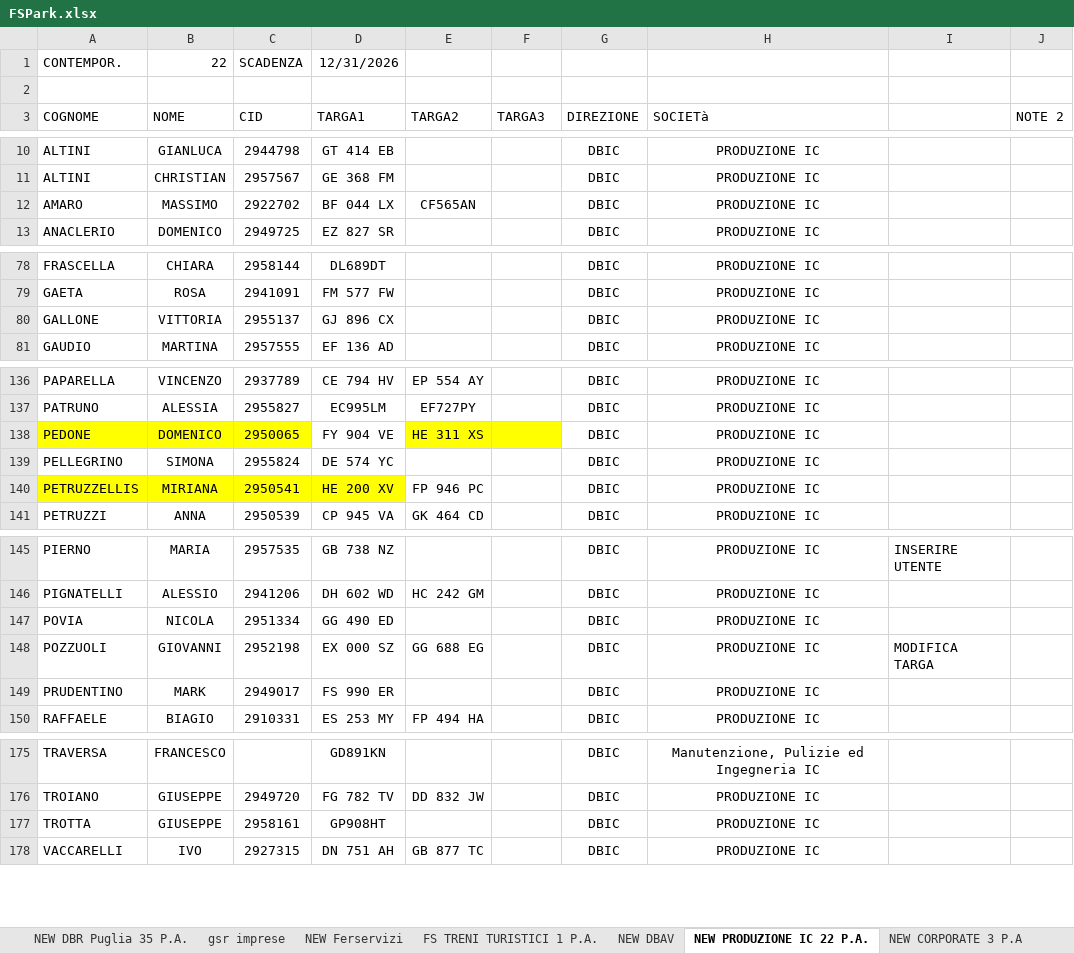
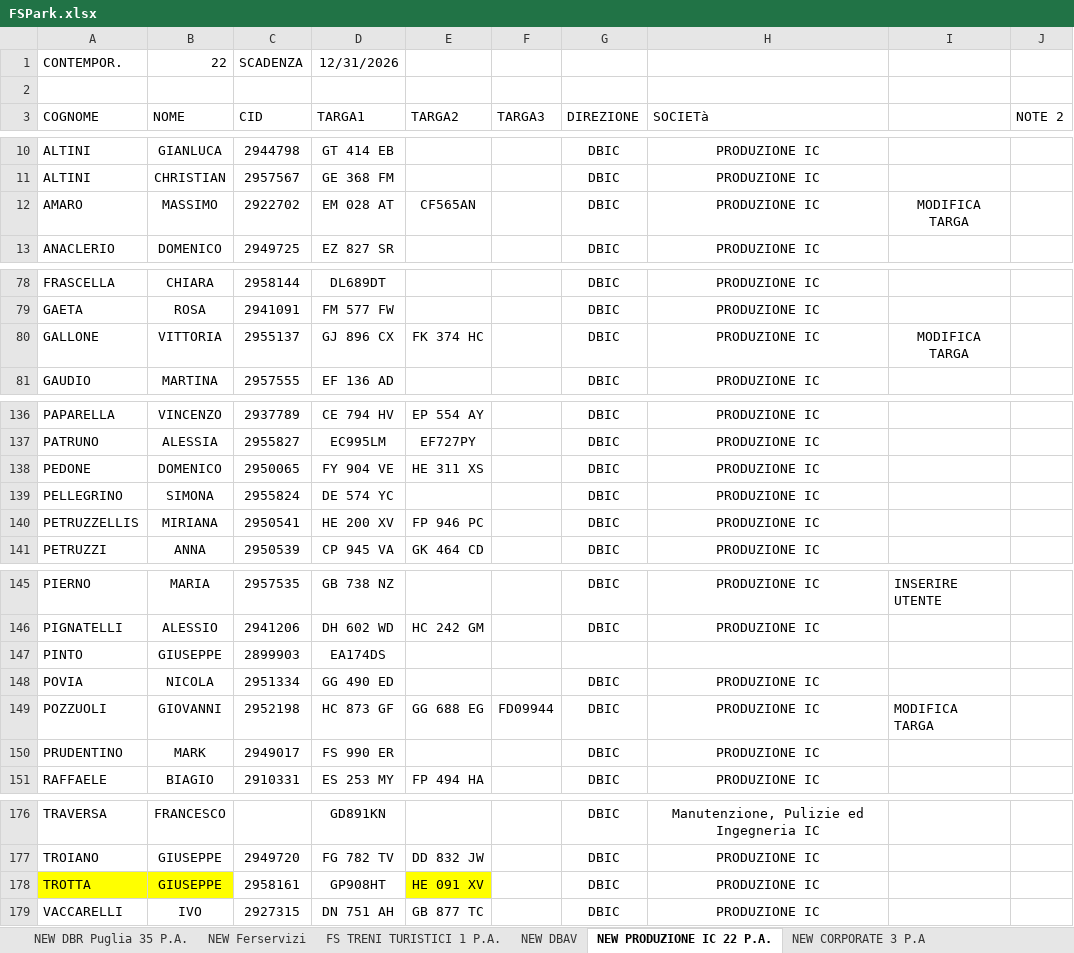
Before and after one commit to alexdavy75/targhe, an Excel workbook: FSPark.xlsx, sheet NEW PRODUZIONE IC 22 P.A., drawn as a sheet; only a part is shown, gaps mark what is left out; values as stored, in another font and other column widths than the file's, no borders; addresses are those after the commit; the diff names each change by its address in the sheet, - before the commit and + after, or states it on an @@ line.

```diff
--- a/FSPark.xlsx (sheet NEW PRODUZIONE IC 22 P.A.)
+++ b/FSPark.xlsx (sheet NEW PRODUZIONE IC 22 P.A.)
-sheet tab: gsr imprese
-D12 (TARGA1): BF 044 LX
+D12 (TARGA1): EM 028 AT
-I12: (empty)
+I12: MODIFICA TARGA
-E80 (TARGA2): (empty)
+E80 (TARGA2): FK 374 HC
-I80: (empty)
+I80: MODIFICA TARGA
-A138:C138 fill: #FFFF00
+A138:C138 fill: none
-E138:F138 fill: #FFFF00
+E138:F138 fill: none
-A140:D140 fill: #FFFF00
+A140:D140 fill: none
+row 147: PINTO | GIUSEPPE | 2899903 | EA174DS
-D149 (TARGA1): EX 000 SZ
+D149 (TARGA1): HC 873 GF
-F149 (TARGA3): (empty)
+F149 (TARGA3): FD09944
-A178:B178 fill: none
+A178:B178 fill: #FFFF00
-E178 (TARGA2): (empty)
+E178 (TARGA2): HE 091 XV
-E178 fill: none
+E178 fill: #FFFF00
```
Also changed, not shown: sheet NEW DBAV, sheet NEW Ferservizi, sheet NEW RFI, sheet NEW Anchecinema (carico scarico, sheet NEW DBR Puglia 35 P.A., other sheet tabs.
